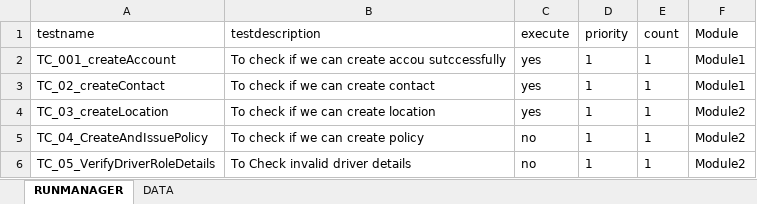
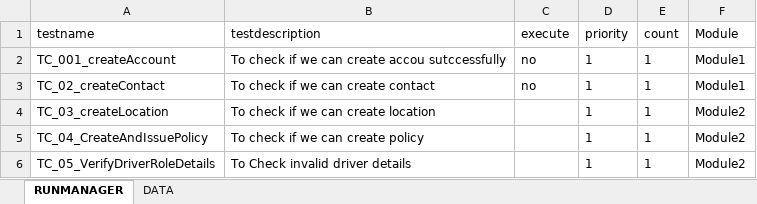
Before and after one commit to ShashidharSs/myEducationBoard, an Excel workbook: src/assets/js/Testdata26.xlsx, sheet RUNMANAGER, drawn as a sheet; values as stored, in another font and other column widths than the file's, no borders; the diff names each change by its address in the sheet, - before the commit and + after, or states it on an @@ line.

Commit message:
Updated Github repo

```diff
--- a/src/assets/js/Testdata26.xlsx (sheet RUNMANAGER)
+++ b/src/assets/js/Testdata26.xlsx (sheet RUNMANAGER)
-C2:C3 (execute): yes
+C2:C3 (execute): no
-C4 (execute): yes
+C4 (execute): (empty)
-C5:C6 (execute): no
+C5:C6 (execute): (empty)
```
